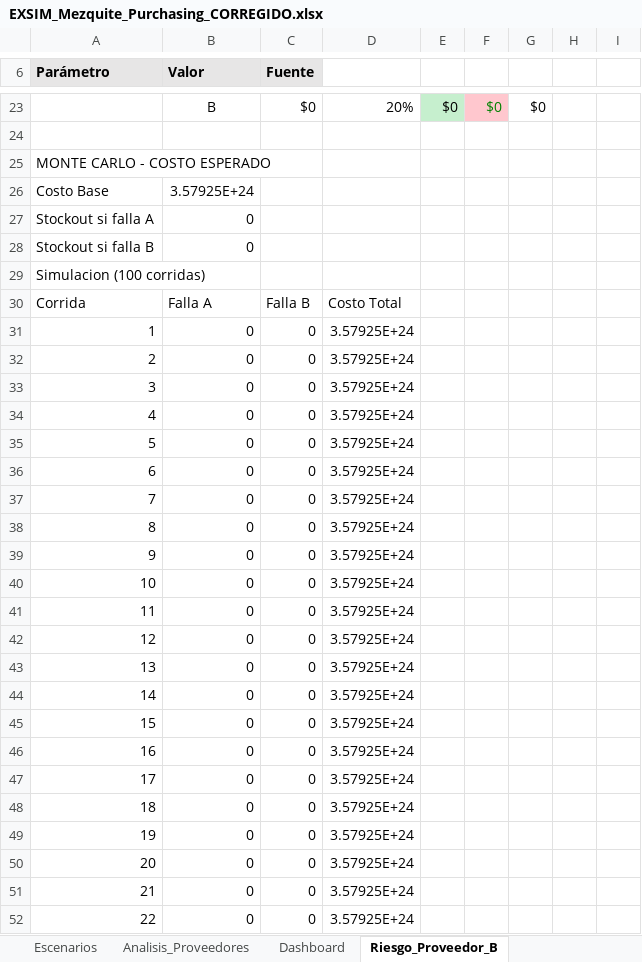
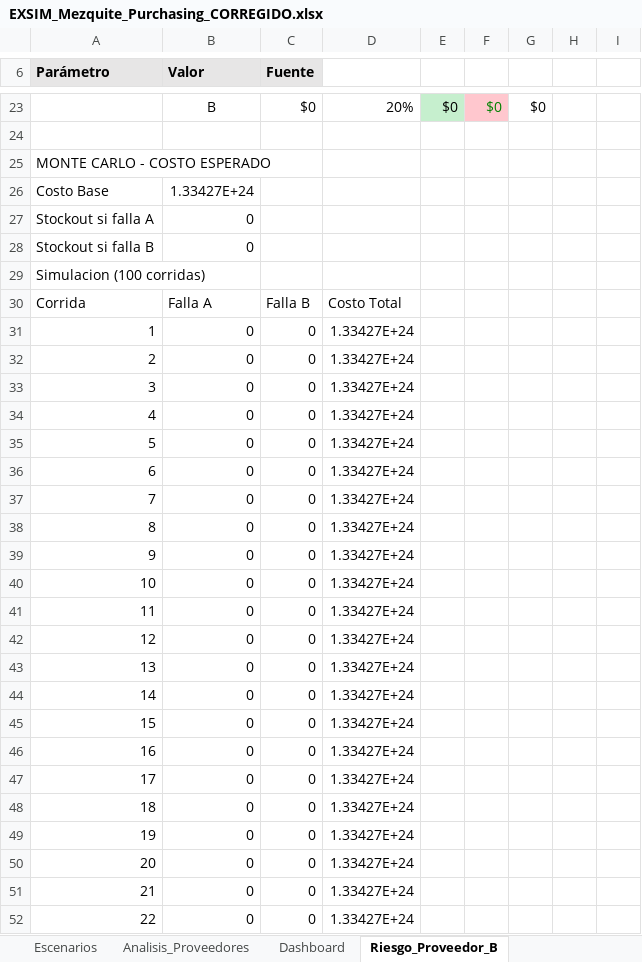
Before and after one commit to albertoquiroga-ctrl/BusinessSim, an Excel workbook: EXSIM_Mezquite_Purchasing_CORREGIDO.xlsx, sheet Riesgo_Proveedor_B, drawn as a sheet; only a part is shown, gaps mark what is left out; values as stored, in another font and other column widths than the file's, no borders; the diff covers the shown part only; the diff names each change by its address in the sheet, - before the commit and + after, or states it on an @@ line.

Commit message:
Update EXSIM_Mezquite_Purchasing_CORREGIDO.xlsx with new data

```diff
--- a/EXSIM_Mezquite_Purchasing_CORREGIDO.xlsx (sheet Riesgo_Proveedor_B)
+++ b/EXSIM_Mezquite_Purchasing_CORREGIDO.xlsx (sheet Riesgo_Proveedor_B)
-B26 (Valor): 3.57925E+24
+B26 (Valor): 1.33427E+24
-D31:D52: 3.57925E+24
+D31:D52: 1.33427E+24
```
Also changed, not shown: 80 edited cells elsewhere in this sheet, sheet Escenarios, sheet Costos, sheet Compras_y_Lotes, sheet Cashflow_Integrado, sheet Cashflow_Compras, sheet Dashboard, formulas that keep their value.
